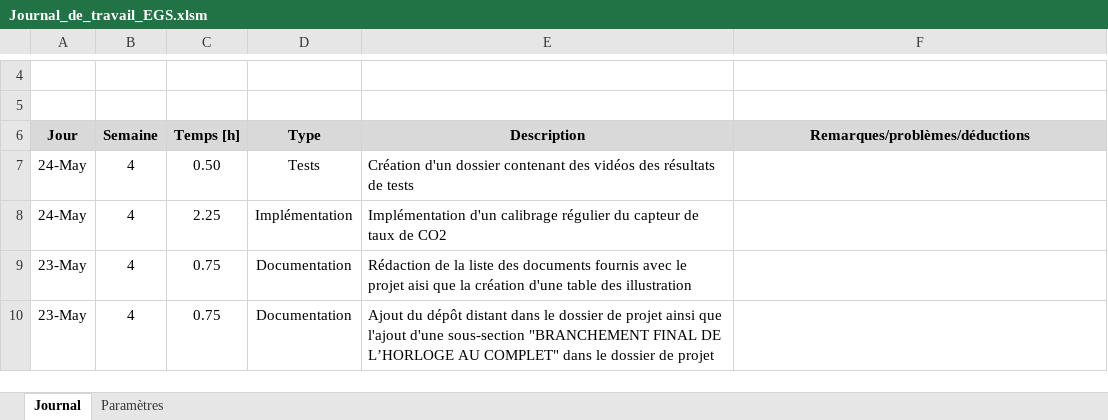
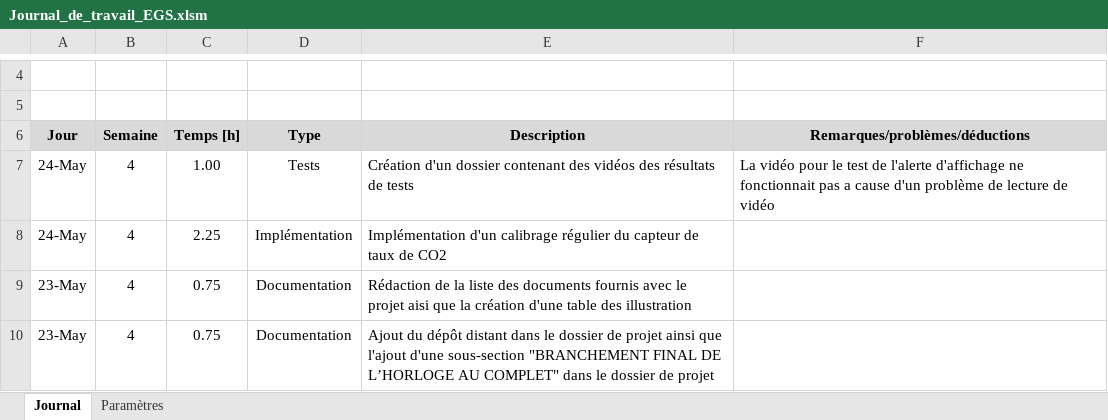
Before and after one commit to EGiorgisCPNV/Projet_TPI_EGS, an Excel workbook: Documentation/Journal_de_travail_EGS.xlsm, sheet Journal, drawn as a sheet; only a part is shown, gaps mark what is left out; values as stored, in another font and other column widths than the file's, no borders; charts and pictures not drawn; the diff names each change by its address in the sheet, - before the commit and + after, or states it on an @@ line.

Commit message:
Vidéos des tests réalisé

```diff
--- a/Documentation/Journal_de_travail_EGS.xlsm (sheet Journal)
+++ b/Documentation/Journal_de_travail_EGS.xlsm (sheet Journal)
-C7 (Temps [h]): 0.50
+C7 (Temps [h]): 1.00
-F7 (Remarques/problèmes/déductions): (empty)
+F7 (Remarques/problèmes/déductions): La vidéo pour le test de l'alerte d'affichage ne fonctionnait pas a cause d'un problème de lecture de vidéo
```
Also changed, not shown: 4 other files.
